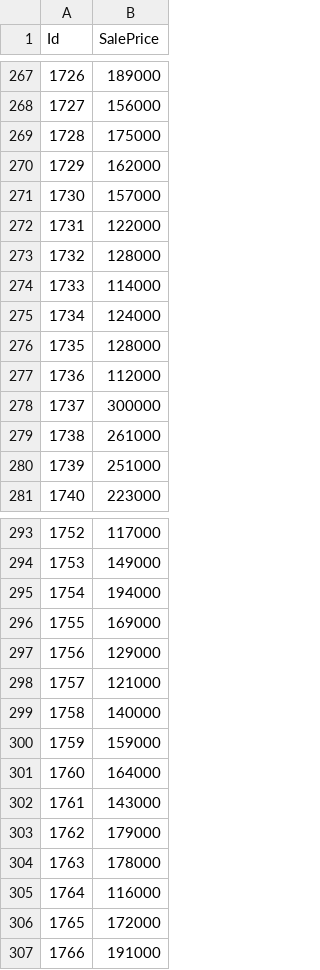
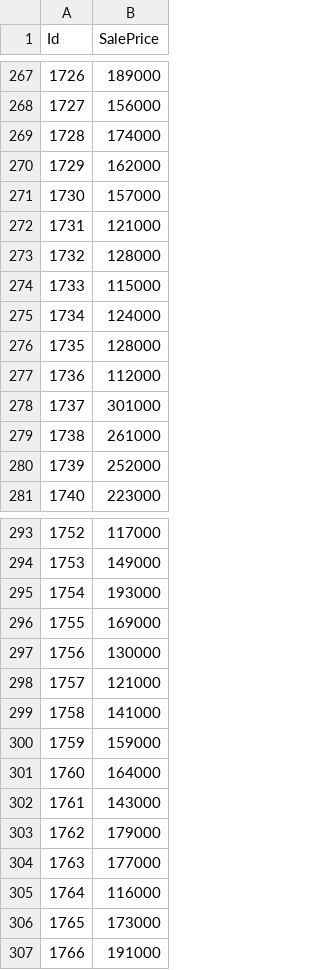
Before and after one commit to lucmos/kaggle-house-prices, a CSV file: predictions/predictions_test.csv, drawn as a sheet; only a part is shown, gaps mark what is left out; the diff covers the shown part only.

```diff
--- a/predictions/predictions_test.csv
+++ b/predictions/predictions_test.csv
@@ -268,8 +268,8 @@ Id,SalePrice
 1727,156000
-1728,175000
+1728,174000
 1729,162000
 1730,157000
-1731,122000
+1731,121000
 1732,128000
-1733,114000
+1733,115000
 1734,124000
@@ -277,5 +277,5 @@ Id,SalePrice
 1736,112000
-1737,300000
+1737,301000
 1738,261000
-1739,251000
+1739,252000
 1740,223000
@@ -294,7 +294,7 @@ Id,SalePrice
 1753,149000
-1754,194000
+1754,193000
 1755,169000
-1756,129000
+1756,130000
 1757,121000
-1758,140000
+1758,141000
 1759,159000
@@ -303,5 +303,5 @@ Id,SalePrice
 1762,179000
-1763,178000
+1763,177000
 1764,116000
-1765,172000
+1765,173000
 1766,191000
```
Also changed, not shown: 158 edited cells elsewhere in this file, 2 other files.
